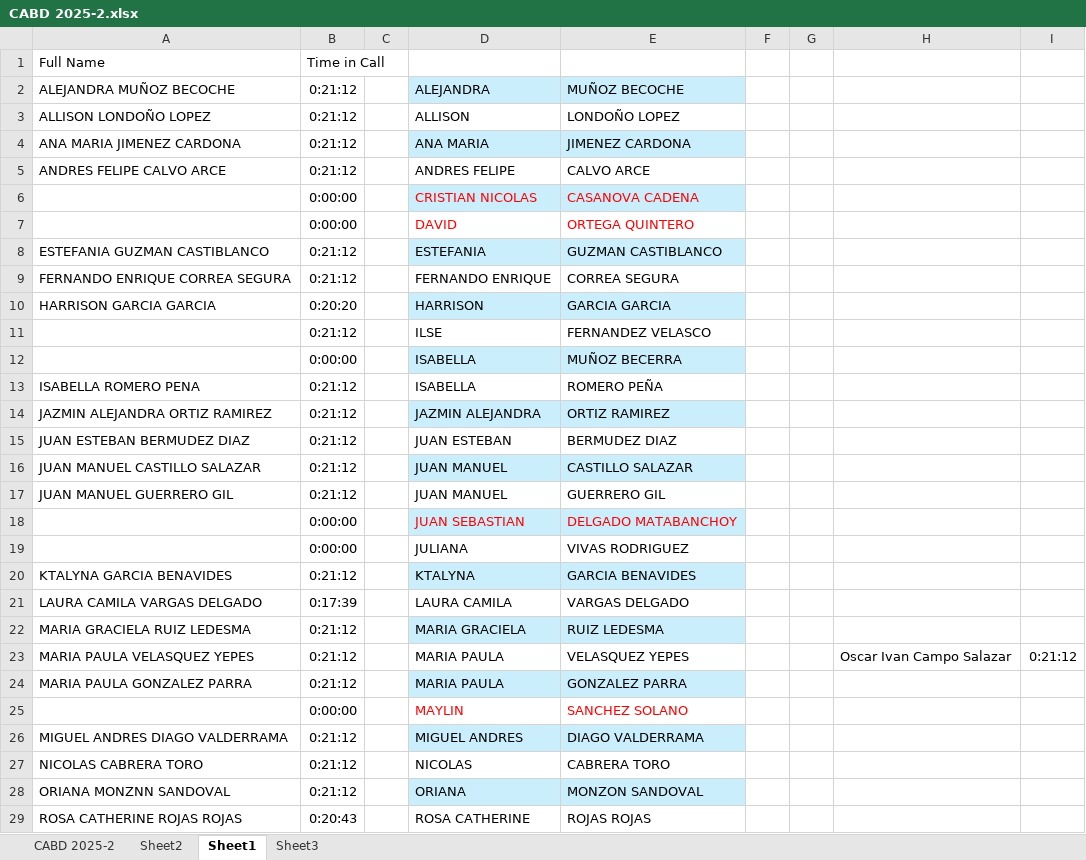
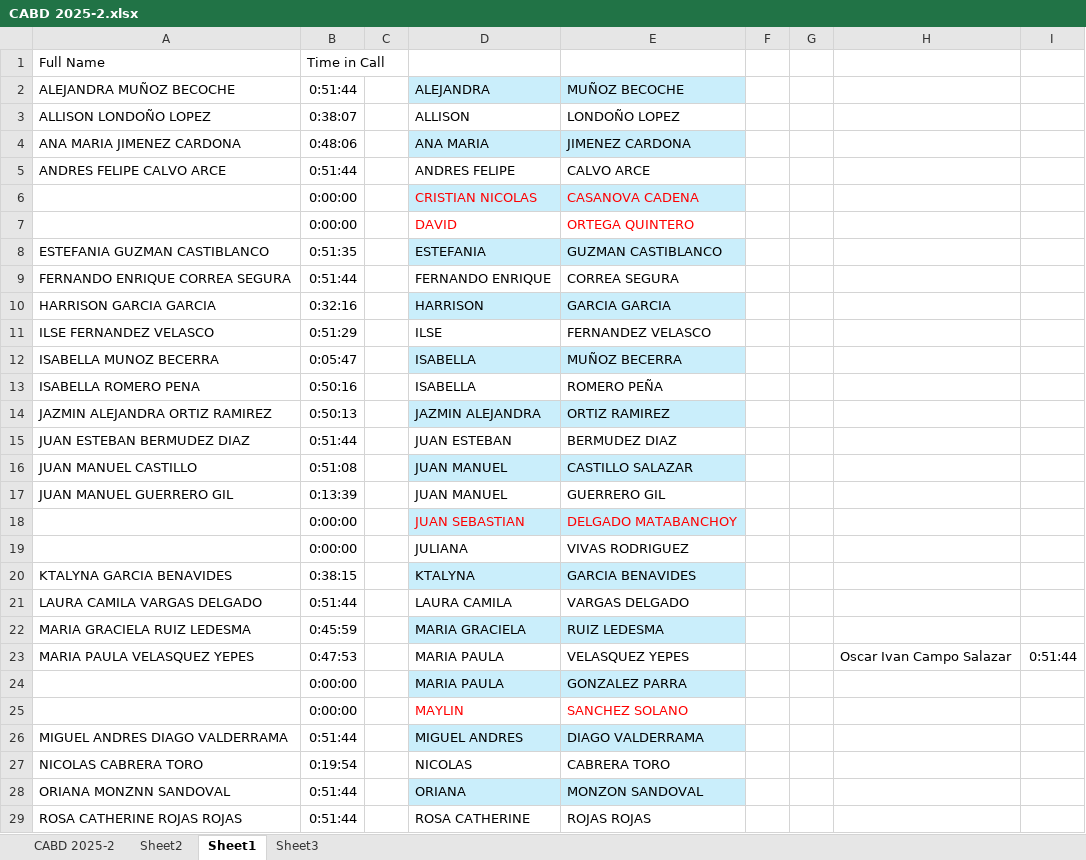
Before and after one commit to oicampo-uao/oicampo-uao.github.io, an Excel workbook: academics/CABD/2025-2/CABD 2025-2.xlsx, sheet Sheet1, drawn as a sheet; only a part is shown; values as stored, in another font and other column widths than the file's, no borders; the diff covers the shown part only; the diff names each change by its address in the sheet, - before the commit and + after, or states it on an @@ line.

```diff
--- a/academics/CABD/2025-2/CABD 2025-2.xlsx (sheet Sheet1)
+++ b/academics/CABD/2025-2/CABD 2025-2.xlsx (sheet Sheet1)
-B2: 0:21:12
+B2: 0:51:44
-B3: 0:21:12
+B3: 0:38:07
-B4: 0:21:12
+B4: 0:48:06
-B5: 0:21:12
+B5: 0:51:44
-B8: 0:21:12
+B8: 0:51:35
-B9: 0:21:12
+B9: 0:51:44
-B10: 0:20:20
+B10: 0:32:16
-A11: (empty)
+A11: ILSE FERNANDEZ VELASCO
-B11: 0:21:12
+B11: 0:51:29
-A12: (empty)
+A12: ISABELLA MUNOZ BECERRA
-B12: 0:00:00
+B12: 0:05:47
-B13: 0:21:12
+B13: 0:50:16
-B14: 0:21:12
+B14: 0:50:13
-B15: 0:21:12
+B15: 0:51:44
-A16: JUAN MANUEL CASTILLO SALAZAR
+A16: JUAN MANUEL CASTILLO
-B16: 0:21:12
+B16: 0:51:08
-B17: 0:21:12
+B17: 0:13:39
-B20: 0:21:12
+B20: 0:38:15
-B21: 0:17:39
+B21: 0:51:44
-B22: 0:21:12
+B22: 0:45:59
-B23: 0:21:12
+B23: 0:47:53
-I23: 0:21:12
+I23: 0:51:44
-A24: MARIA PAULA GONZALEZ PARRA
+A24: (empty)
-B24: 0:21:12
+B24: 0:00:00
-B26: 0:21:12
+B26: 0:51:44
-B27: 0:21:12
+B27: 0:19:54
-B28: 0:21:12
+B28: 0:51:44
-B29: 0:20:43
+B29: 0:51:44
```
Also changed, not shown: 4 edited cells elsewhere in this sheet, sheet CABD 2025-2, hidden cells.
